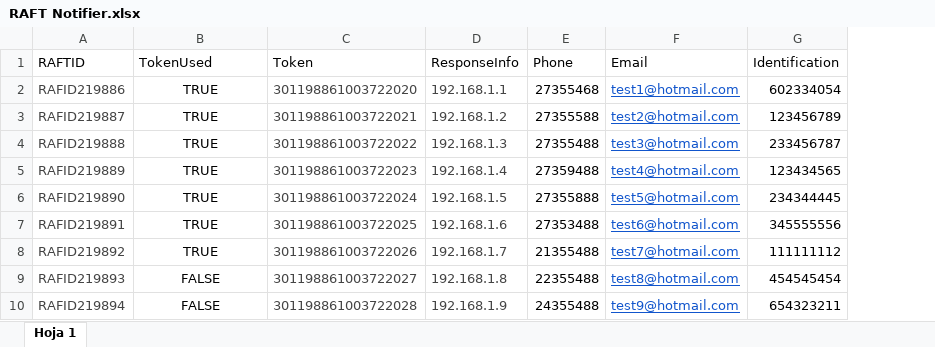
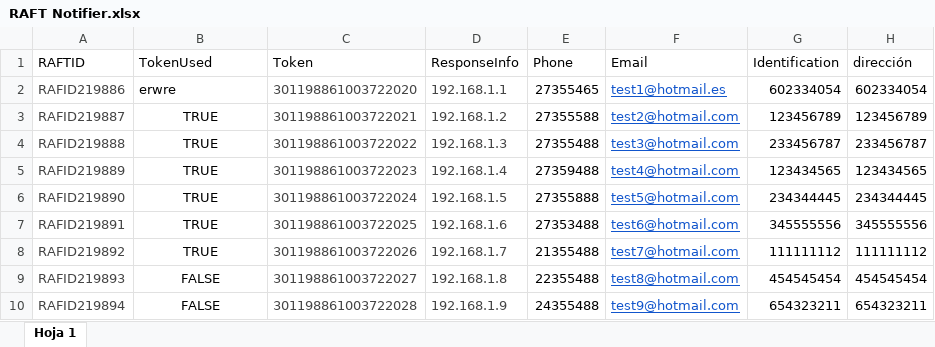
Before and after one commit to johant86/BuilkUploadsApi, an Excel workbook: builk-uploads-api/File/uploads/RAFT Notifier.xlsx, sheet Hoja 1, drawn as a sheet; values as stored, in another font and other column widths than the file's, no borders; the diff names each change by its address in the sheet, - before the commit and + after, or states it on an @@ line.

```diff
--- a/builk-uploads-api/File/uploads/RAFT Notifier.xlsx (sheet Hoja 1)
+++ b/builk-uploads-api/File/uploads/RAFT Notifier.xlsx (sheet Hoja 1)
+column H (dirección), rows 2-10: 602334054 | 123456789 | 233456787 | 123434565 | 234344445 | 345555556 | 111111112 | 454545454 | 654323211
-B2 (TokenUsed): TRUE
+B2 (TokenUsed): erwre
-B2 alignment: center
+B2 alignment: left
-E2 (Phone): 27355468
+E2 (Phone): 27355465
-F2 (Email): test1@hotmail.com
+F2 (Email): test1@hotmail.es
```
Also changed, not shown: builk-uploads-api/File/uploads/ROLLOVER.xlsx, 27 other files.
